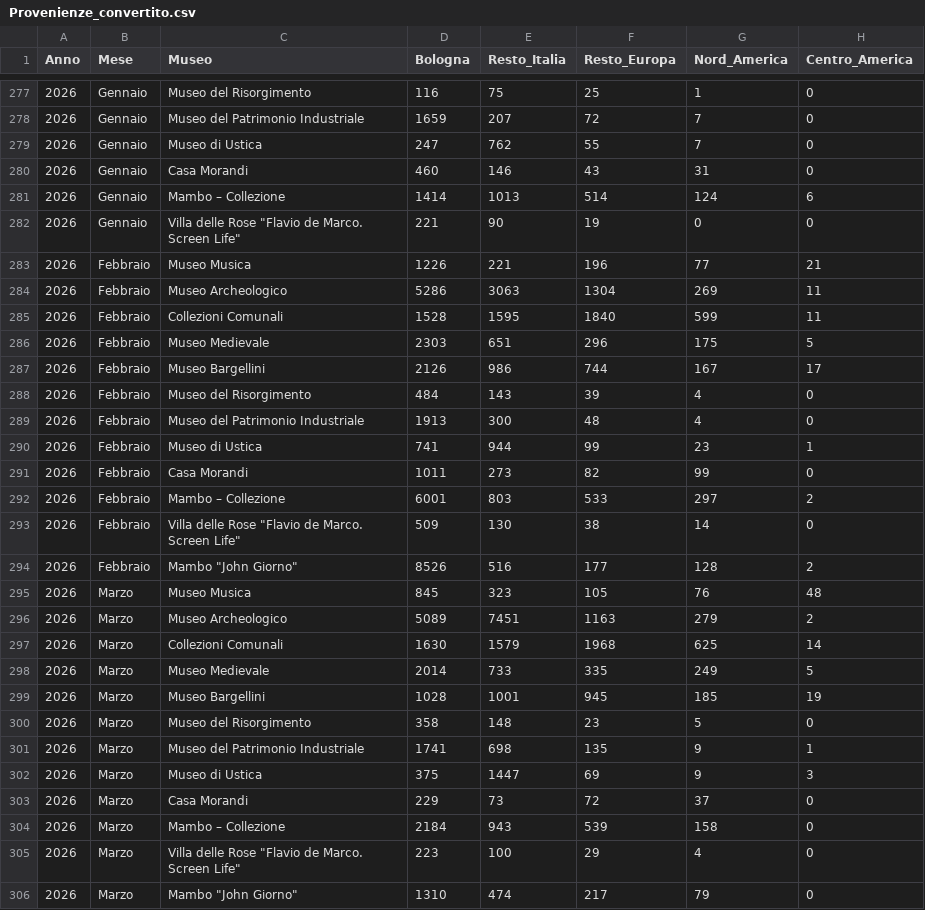
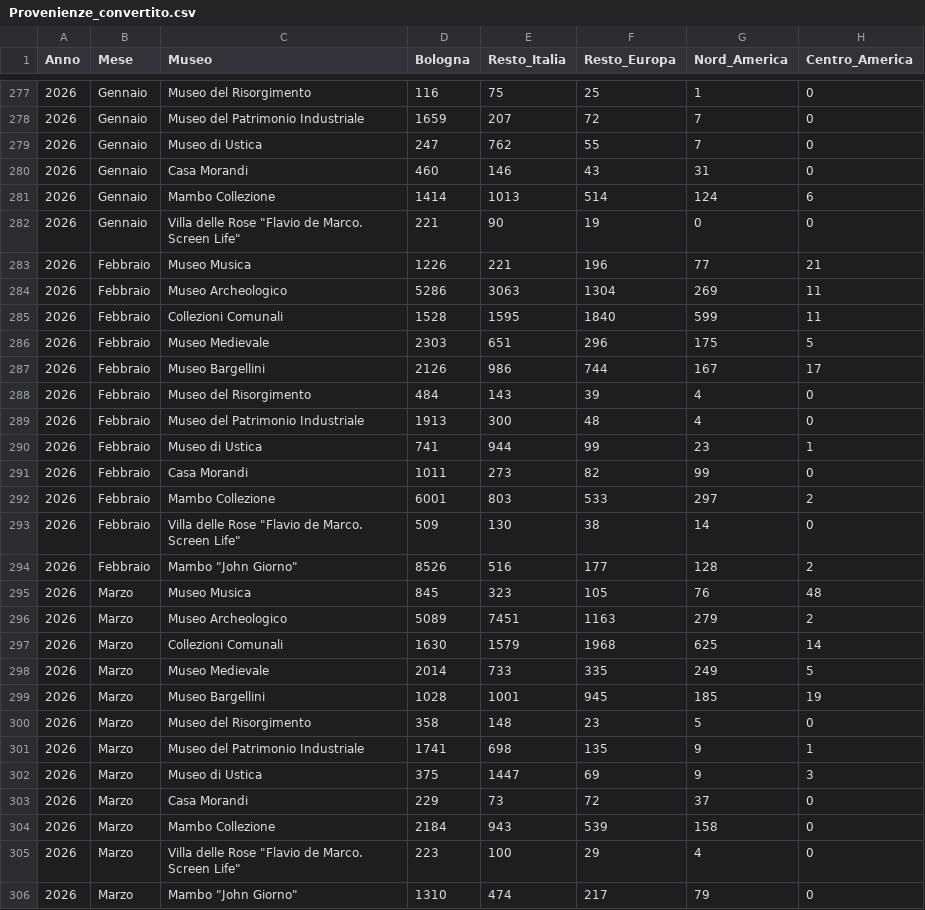
Before and after one commit to Lucab73/Dashboard-Musei, a CSV file: Provenienze_convertito.csv, drawn as a sheet; only a part is shown, gaps mark what is left out; the diff names each change by its address in the sheet, - before the commit and + after, or states it on an @@ line.

Commit message:
Add files via upload

```diff
--- a/Provenienze_convertito.csv
+++ b/Provenienze_convertito.csv
-C281 (Museo): Mambo – Collezione
+C281 (Museo): Mambo Collezione
-C292 (Museo): Mambo – Collezione
+C292 (Museo): Mambo Collezione
-C304 (Museo): Mambo – Collezione
+C304 (Museo): Mambo Collezione
```
